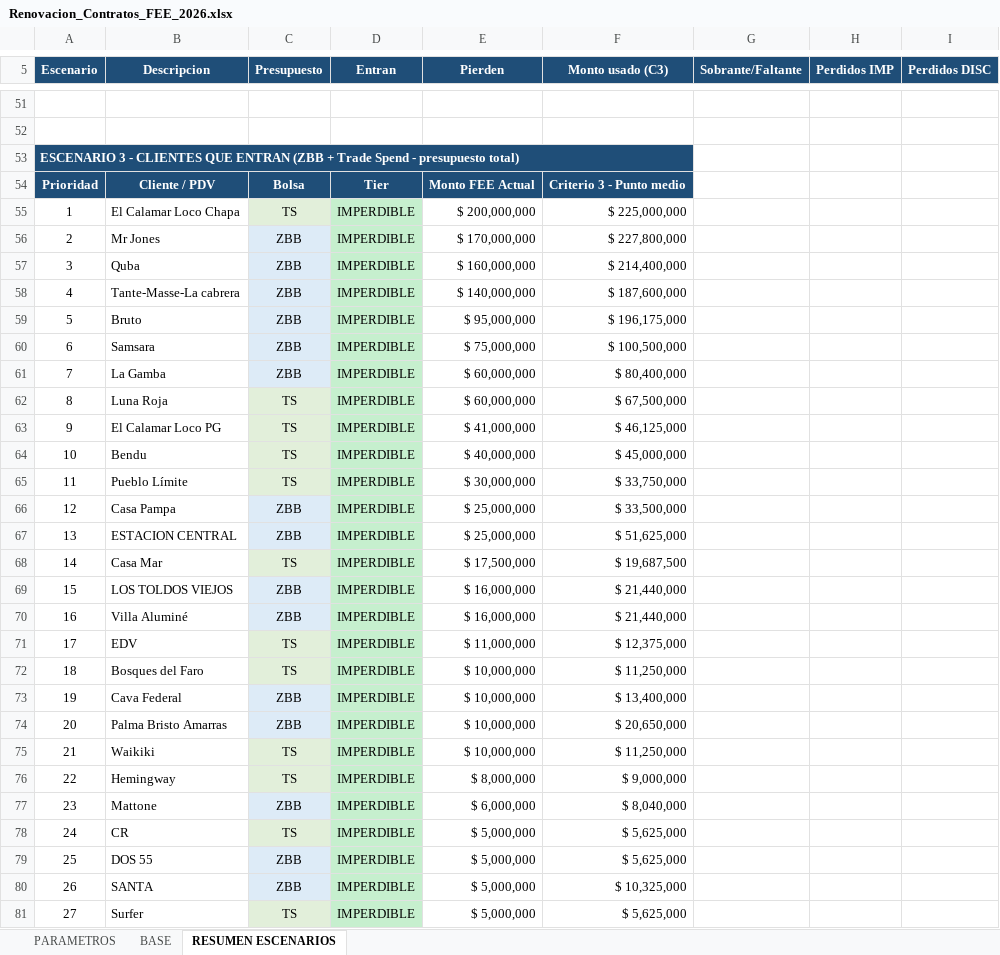
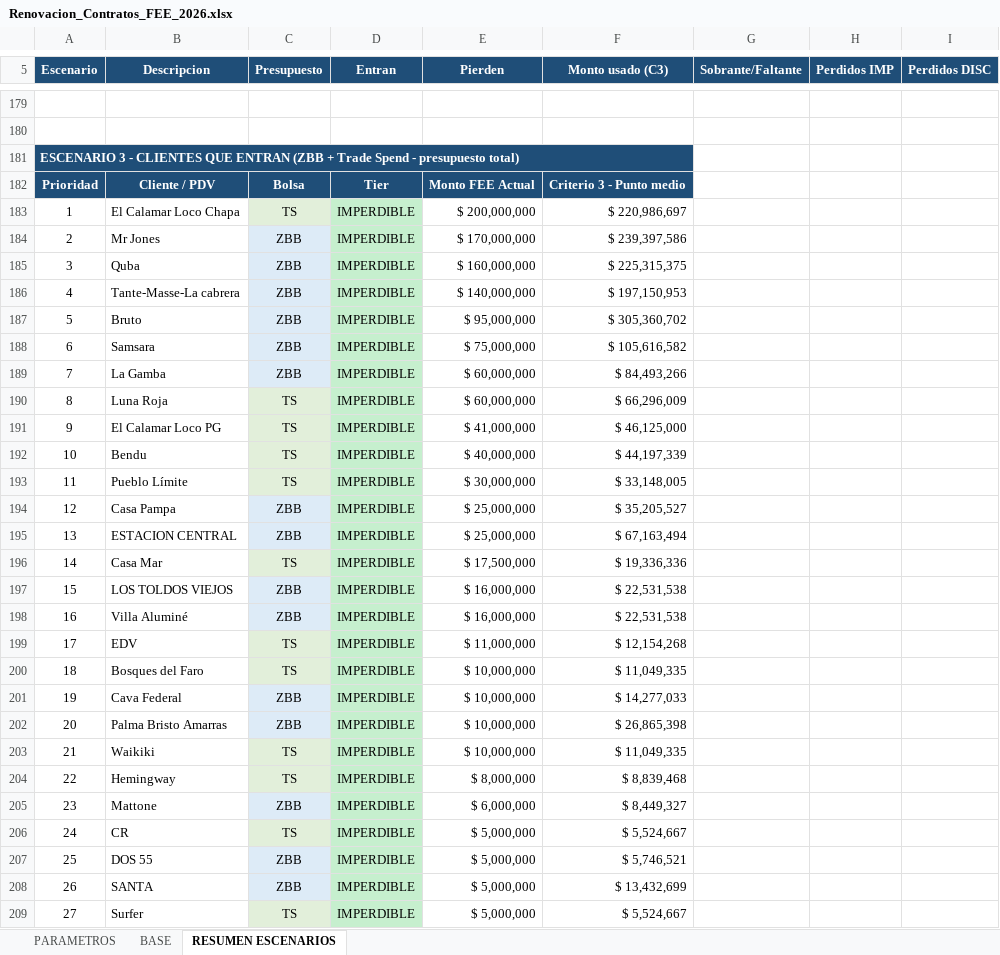
Before and after one commit to cuchusimionato-svg/analisis, an Excel workbook: entregables/Renovacion_Contratos_FEE_2026.xlsx, sheet RESUMEN ESCENARIOS, drawn as a sheet; only a part is shown, gaps mark what is left out; values as stored, in another font and other column widths than the file's, no borders; addresses are those after the commit; the diff covers the shown part only; the diff names each change by its address in the sheet, - before the commit and + after, or states it on an @@ line.

```diff
--- a/entregables/Renovacion_Contratos_FEE_2026.xlsx (sheet RESUMEN ESCENARIOS)
+++ b/entregables/Renovacion_Contratos_FEE_2026.xlsx (sheet RESUMEN ESCENARIOS)
@@ column A (Escenario) renumbered between rows 2 and 10 @@
-F183 (Monto usado (C3)): $ 225,000,000
+F183 (Monto usado (C3)): $ 220,986,697
-F184 (Monto usado (C3)): $ 227,800,000
+F184 (Monto usado (C3)): $ 239,397,586
-F185 (Monto usado (C3)): $ 214,400,000
+F185 (Monto usado (C3)): $ 225,315,375
-F186 (Monto usado (C3)): $ 187,600,000
+F186 (Monto usado (C3)): $ 197,150,953
-F187 (Monto usado (C3)): $ 196,175,000
+F187 (Monto usado (C3)): $ 305,360,702
-F188 (Monto usado (C3)): $ 100,500,000
+F188 (Monto usado (C3)): $ 105,616,582
-F189 (Monto usado (C3)): $ 80,400,000
+F189 (Monto usado (C3)): $ 84,493,266
-F190 (Monto usado (C3)): $ 67,500,000
+F190 (Monto usado (C3)): $ 66,296,009
-F192 (Monto usado (C3)): $ 45,000,000
+F192 (Monto usado (C3)): $ 44,197,339
-F193 (Monto usado (C3)): $ 33,750,000
+F193 (Monto usado (C3)): $ 33,148,005
-F194 (Monto usado (C3)): $ 33,500,000
+F194 (Monto usado (C3)): $ 35,205,527
-F195 (Monto usado (C3)): $ 51,625,000
+F195 (Monto usado (C3)): $ 67,163,494
-F196 (Monto usado (C3)): $ 19,687,500
+F196 (Monto usado (C3)): $ 19,336,336
-F197:F198 (Monto usado (C3)): $ 21,440,000
+F197:F198 (Monto usado (C3)): $ 22,531,538
-F199 (Monto usado (C3)): $ 12,375,000
+F199 (Monto usado (C3)): $ 12,154,268
-F200 (Monto usado (C3)): $ 11,250,000
+F200 (Monto usado (C3)): $ 11,049,335
-F201 (Monto usado (C3)): $ 13,400,000
+F201 (Monto usado (C3)): $ 14,277,033
-F202 (Monto usado (C3)): $ 20,650,000
+F202 (Monto usado (C3)): $ 26,865,398
-F203 (Monto usado (C3)): $ 11,250,000
+F203 (Monto usado (C3)): $ 11,049,335
-F204 (Monto usado (C3)): $ 9,000,000
+F204 (Monto usado (C3)): $ 8,839,468
-F205 (Monto usado (C3)): $ 8,040,000
+F205 (Monto usado (C3)): $ 8,449,327
-F206 (Monto usado (C3)): $ 5,625,000
+F206 (Monto usado (C3)): $ 5,524,667
-F207 (Monto usado (C3)): $ 5,625,000
+F207 (Monto usado (C3)): $ 5,746,521
-F208 (Monto usado (C3)): $ 10,325,000
+F208 (Monto usado (C3)): $ 13,432,699
-F209 (Monto usado (C3)): $ 5,625,000
+F209 (Monto usado (C3)): $ 5,524,667
```
Also changed, not shown: 165 added rows, 3 removed rows, 45 edited cells and merged cells elsewhere in this sheet, sheet BASE.
